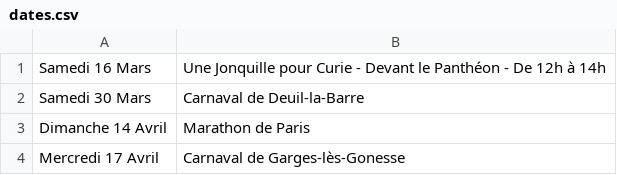
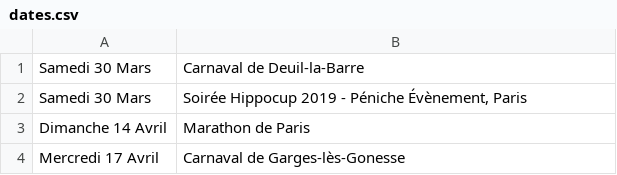
Before and after one commit to mathurinpetit/omaracuja, a CSV file: dates.csv, drawn as a sheet; removed rows and columns are numbered as before the commit, all else as after; the diff names each change by its address in the sheet, - before the commit and + after, or states it on an @@ line.

Commit message:
Update dates.csv

```diff
--- a/dates.csv
+++ b/dates.csv
-row 1: Samedi 16 Mars | Une Jonquille pour Curie - Devant le Panthéon - De 12h à 14h
+row 2: Samedi 30 Mars | Soirée Hippocup 2019 - Péniche Évènement, Paris
```
